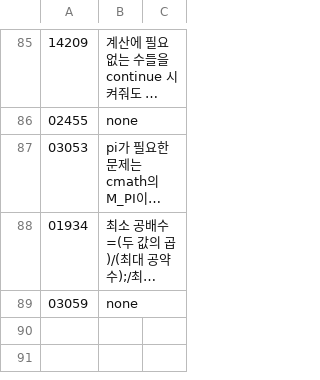
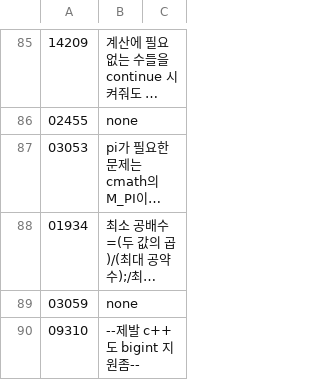
Before and after one commit to bbasung1/baekjoonpratice, a CSV file: whatilearn.csv, drawn as a sheet; only a part is shown, gaps mark what is left out; long unchanged cells end in …; the diff names each change by its address in the sheet, - before the commit and + after, or states it on an @@ line.

```diff
--- a/whatilearn.csv
+++ b/whatilearn.csv
+row 90: 09310 | --제발 c++도 bigint 지원좀--
```
Also changed, not shown: 3 other files.
